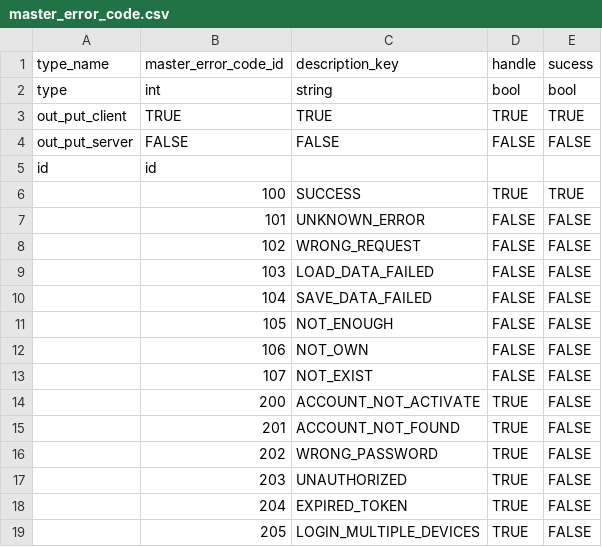
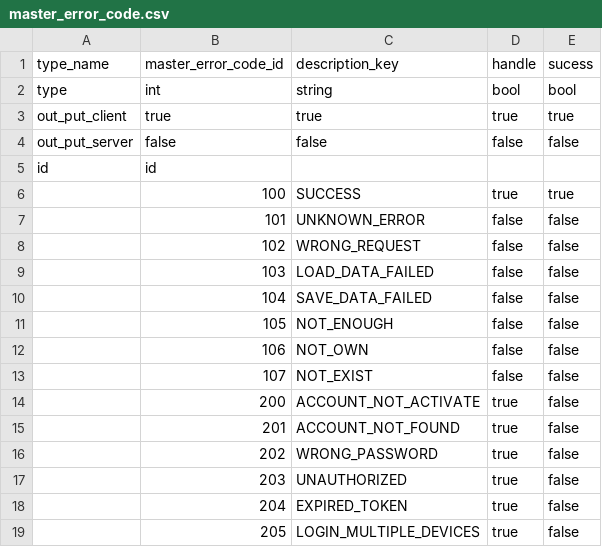
Before and after one commit to hmthangGitHub/horseverse.game.client, a CSV file: UnityProject/HorseVerse/Assets/App/MasterData/Editor/MasterDataCSV/master_error_code.csv, drawn as a sheet; removed rows and columns are numbered as before the commit, all else as after; the diff names each change by its address in the sheet, - before the commit and + after, or states it on an @@ line.

```diff
--- a/UnityProject/HorseVerse/Assets/App/MasterData/Editor/MasterDataCSV/master_error_code.csv
+++ b/UnityProject/HorseVerse/Assets/App/MasterData/Editor/MasterDataCSV/master_error_code.csv
-row 3: out_put_client | TRUE | TRUE | TRUE | TRUE
-row 4: out_put_server | FALSE | FALSE | FALSE | FALSE
+row 3: out_put_client | true | true | true | true
+row 4: out_put_server | false | false | false | false
-D6: TRUE
+D6: true
-E6: TRUE
+E6: true
-D7:D13: FALSE
+D7:D13: false
-E7:E19: FALSE
+E7:E19: false
-D14:D19: TRUE
+D14:D19: true
```
Also changed, not shown: UnityProject/HorseVerse/Assets/App/MasterData/Editor/MasterDataCSV/enum.csv, 6 other files.
